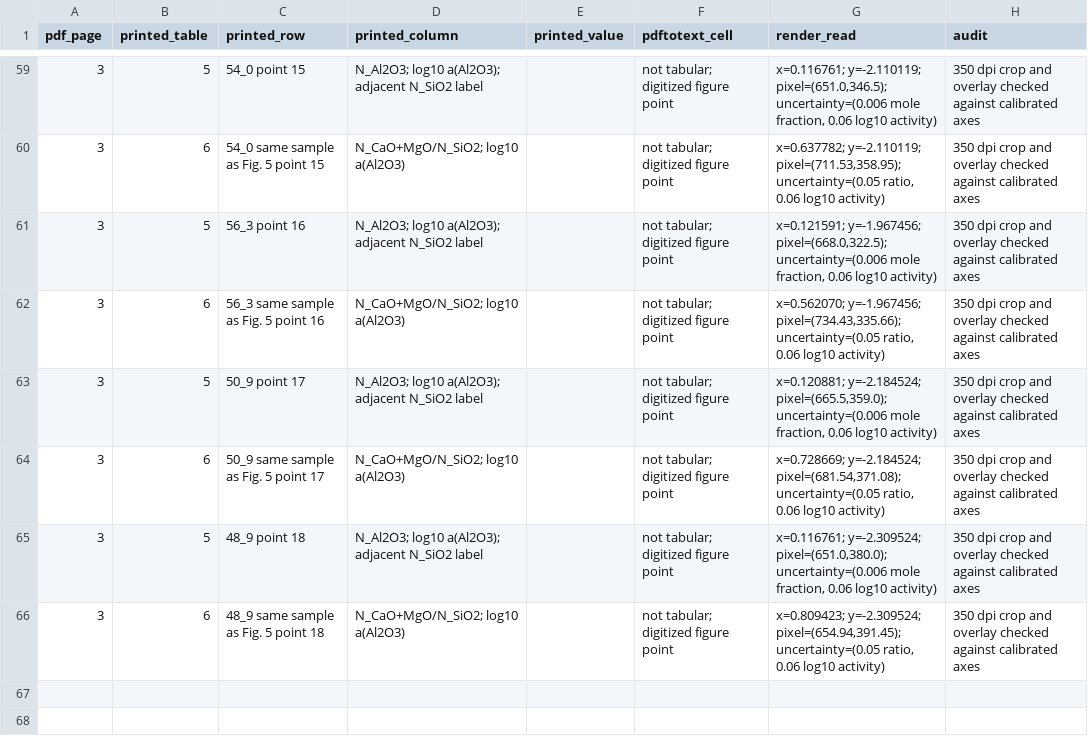
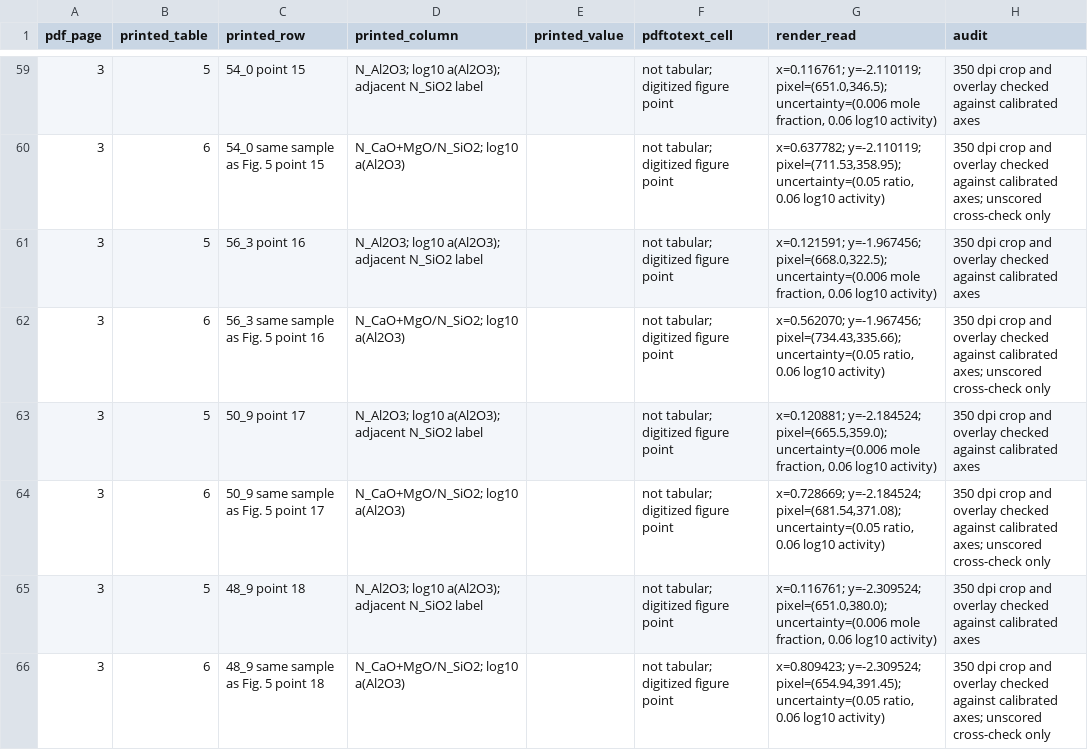
Before and after one commit to simonrowland/regolith-pyrolysis-simulator, a CSV file: data/literature/extracts/audits/omori-sanbongi-jjim-25-sio2-al2o3-activity.cells.csv, drawn as a sheet; only a part is shown, gaps mark what is left out; the diff covers the shown part only.

```diff
--- a/data/literature/extracts/audits/omori-sanbongi-jjim-25-sio2-al2o3-activity.cells.csv
+++ b/data/literature/extracts/audits/omori-sanbongi-jjim-25-sio2-al2o3-activity.cells.csv
@@ -59,8 +59,8 @@ pdf_page,printed_table,printed_row,printed_column,printed_value,pdftotext_cell,r
 3,5,54_0 point 15,N_Al2O3; log10 a(Al2O3); adjacent N_SiO2 label,"",not tabular; digitized figure point,"x=0.116761; y=-2.110119; pixel=(651.0,346.5); uncertainty=(0.006 mole fraction, 0.06 log10 activity)",350 dpi crop and overlay checked against calibrated axes
-3,6,54_0 same sample as Fig. 5 point 15,N_CaO+MgO/N_SiO2; log10 a(Al2O3),"",not tabular; digitized figure point,"x=0.637782; y=-2.110119; pixel=(711.53,358.95); uncertainty=(0.05 ratio, 0.06 log10 activity)",350 dpi crop and overlay checked against calibrated axes
+3,6,54_0 same sample as Fig. 5 point 15,N_CaO+MgO/N_SiO2; log10 a(Al2O3),"",not tabular; digitized figure point,"x=0.637782; y=-2.110119; pixel=(711.53,358.95); uncertainty=(0.05 ratio, 0.06 log10 activity)",350 dpi crop and overlay checked against calibrated axes; unscored cross-check only
 3,5,56_3 point 16,N_Al2O3; log10 a(Al2O3); adjacent N_SiO2 label,"",not tabular; digitized figure point,"x=0.121591; y=-1.967456; pixel=(668.0,322.5); uncertainty=(0.006 mole fraction, 0.06 log10 activity)",350 dpi crop and overlay checked against calibrated axes
-3,6,56_3 same sample as Fig. 5 point 16,N_CaO+MgO/N_SiO2; log10 a(Al2O3),"",not tabular; digitized figure point,"x=0.562070; y=-1.967456; pixel=(734.43,335.66); uncertainty=(0.05 ratio, 0.06 log10 activity)",350 dpi crop and overlay checked against calibrated axes
+3,6,56_3 same sample as Fig. 5 point 16,N_CaO+MgO/N_SiO2; log10 a(Al2O3),"",not tabular; digitized figure point,"x=0.562070; y=-1.967456; pixel=(734.43,335.66); uncertainty=(0.05 ratio, 0.06 log10 activity)",350 dpi crop and overlay checked against calibrated axes; unscored cross-check only
 3,5,50_9 point 17,N_Al2O3; log10 a(Al2O3); adjacent N_SiO2 label,"",not tabular; digitized figure point,"x=0.120881; y=-2.184524; pixel=(665.5,359.0); uncertainty=(0.006 mole fraction, 0.06 log10 activity)",350 dpi crop and overlay checked against calibrated axes
-3,6,50_9 same sample as Fig. 5 point 17,N_CaO+MgO/N_SiO2; log10 a(Al2O3),"",not tabular; digitized figure point,"x=0.728669; y=-2.184524; pixel=(681.54,371.08); uncertainty=(0.05 ratio, 0.06 log10 activity)",350 dpi crop and overlay checked against calibrated axes
+3,6,50_9 same sample as Fig. 5 point 17,N_CaO+MgO/N_SiO2; log10 a(Al2O3),"",not tabular; digitized figure point,"x=0.728669; y=-2.184524; pixel=(681.54,371.08); uncertainty=(0.05 ratio, 0.06 log10 activity)",350 dpi crop and overlay checked against calibrated axes; unscored cross-check only
 3,5,48_9 point 18,N_Al2O3; log10 a(Al2O3); adjacent N_SiO2 label,"",not tabular; digitized figure point,"x=0.116761; y=-2.309524; pixel=(651.0,380.0); uncertainty=(0.006 mole fraction, 0.06 log10 activity)",350 dpi crop and overlay checked against calibrated axes
-3,6,48_9 same sample as Fig. 5 point 18,N_CaO+MgO/N_SiO2; log10 a(Al2O3),"",not tabular; digitized figure point,"x=0.809423; y=-2.309524; pixel=(654.94,391.45); uncertainty=(0.05 ratio, 0.06 log10 activity)",350 dpi crop and overlay checked against calibrated axes
+3,6,48_9 same sample as Fig. 5 point 18,N_CaO+MgO/N_SiO2; log10 a(Al2O3),"",not tabular; digitized figure point,"x=0.809423; y=-2.309524; pixel=(654.94,391.45); uncertainty=(0.05 ratio, 0.06 log10 activity)",350 dpi crop and overlay checked against calibrated axes; unscored cross-check only
```
Also changed, not shown: 12 edited cells elsewhere in this file, 3 other files.
